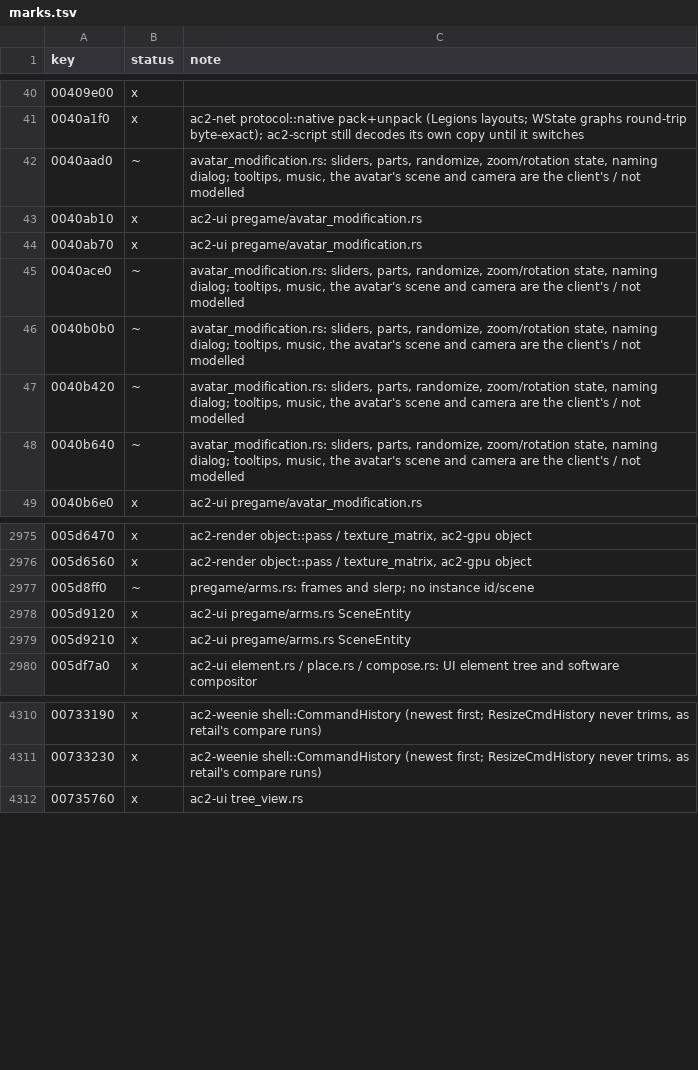
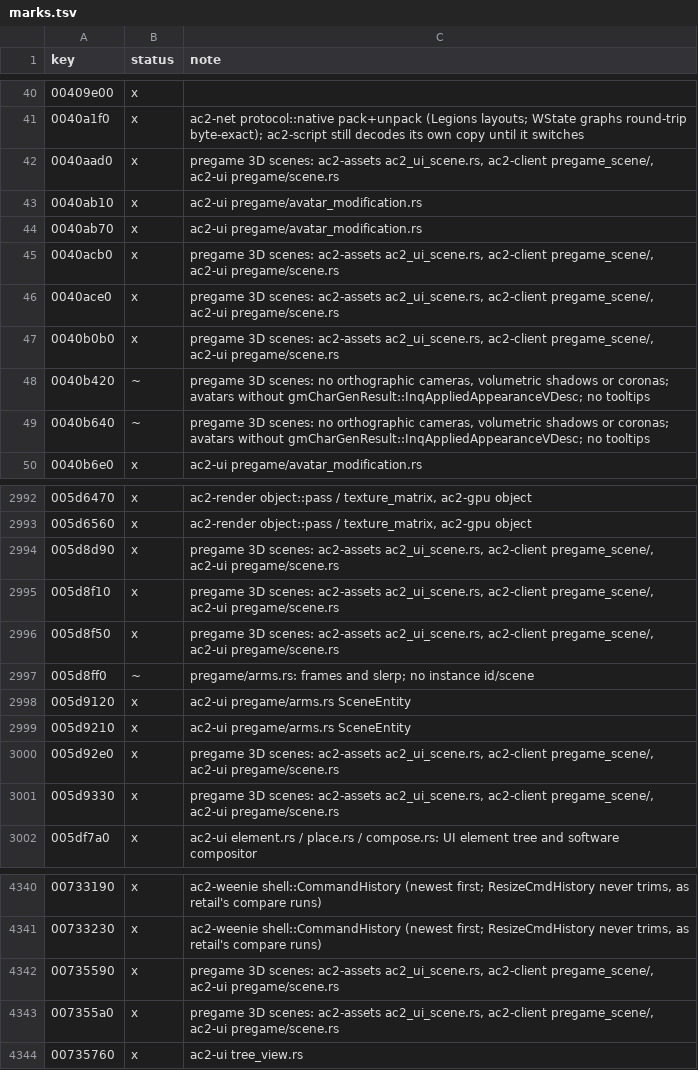
Before and after one commit to CrimsonMage/AC2_Rusted, a TSV file: docs/retail-catalog/marks.tsv, drawn as a sheet; only a part is shown, gaps mark what is left out; the diff covers the shown part only.

Commit message:
Pregame 3D scenes: UIScene viewports with arms, figures, avatars and picks
ac2-assets decodes UIScene (StreamPack, EntityDesc workbench names). ac2-ui lists
the shown viewports (UIElement_Viewport uiscene/camera) and exposes each screen's
viewport, the avatar under the pointer and the modification avatar's phys obj;
the modification camera reads the rotation slider at creation (InitCamera).
ac2-client pregame_scene loads scenes, EntityDesc chains, holding locations and
bodies on a worker, stands the arms and figures (AddPhysObjToArm), the avatar
line-up on the land mesh (InitEntities, modes 0x41000006/7, behaviour
0x41000005) and the modification avatar (InitCamera/UpdateCamera), lights them
(UIScene::Render, LightSource point lights), answers picks and the selected
animation's end, and PregameView draws each scene in its viewport among the UI
surfaces (UIViewportObject::Render). ac2-gpu: SceneObject point lights,
UiOverlay::draw_range.

```diff
--- a/docs/retail-catalog/marks.tsv
+++ b/docs/retail-catalog/marks.tsv
@@ -41,9 +41,10 @@ key	status	note
 0040a1f0	x	ac2-net protocol::native pack+unpack (Legions layouts; WState graphs round-trip byte-exact); ac2-script still decodes its own copy until it switches
-0040aad0	~	avatar_modification.rs: sliders, parts, randomize, zoom/rotation state, naming dialog; tooltips, music, the avatar's scene and camera are the client's / not modelled
+0040aad0	x	pregame 3D scenes: ac2-assets ac2_ui_scene.rs, ac2-client pregame_scene/, ac2-ui pregame/scene.rs
 0040ab10	x	ac2-ui pregame/avatar_modification.rs
 0040ab70	x	ac2-ui pregame/avatar_modification.rs
-0040ace0	~	avatar_modification.rs: sliders, parts, randomize, zoom/rotation state, naming dialog; tooltips, music, the avatar's scene and camera are the client's / not modelled
-0040b0b0	~	avatar_modification.rs: sliders, parts, randomize, zoom/rotation state, naming dialog; tooltips, music, the avatar's scene and camera are the client's / not modelled
-0040b420	~	avatar_modification.rs: sliders, parts, randomize, zoom/rotation state, naming dialog; tooltips, music, the avatar's scene and camera are the client's / not modelled
-0040b640	~	avatar_modification.rs: sliders, parts, randomize, zoom/rotation state, naming dialog; tooltips, music, the avatar's scene and camera are the client's / not modelled
+0040acb0	x	pregame 3D scenes: ac2-assets ac2_ui_scene.rs, ac2-client pregame_scene/, ac2-ui pregame/scene.rs
+0040ace0	x	pregame 3D scenes: ac2-assets ac2_ui_scene.rs, ac2-client pregame_scene/, ac2-ui pregame/scene.rs
+0040b0b0	x	pregame 3D scenes: ac2-assets ac2_ui_scene.rs, ac2-client pregame_scene/, ac2-ui pregame/scene.rs
+0040b420	~	pregame 3D scenes: no orthographic cameras, volumetric shadows or coronas; avatars without gmCharGenResult::InqAppliedAppearanceVDesc; no tooltips
+0040b640	~	pregame 3D scenes: no orthographic cameras, volumetric shadows or coronas; avatars without gmCharGenResult::InqAppliedAppearanceVDesc; no tooltips
 0040b6e0	x	ac2-ui pregame/avatar_modification.rs
@@ -2976,2 +2993,5 @@ key	status	note
 005d6560	x	ac2-render object::pass / texture_matrix, ac2-gpu object
+005d8d90	x	pregame 3D scenes: ac2-assets ac2_ui_scene.rs, ac2-client pregame_scene/, ac2-ui pregame/scene.rs
+005d8f10	x	pregame 3D scenes: ac2-assets ac2_ui_scene.rs, ac2-client pregame_scene/, ac2-ui pregame/scene.rs
+005d8f50	x	pregame 3D scenes: ac2-assets ac2_ui_scene.rs, ac2-client pregame_scene/, ac2-ui pregame/scene.rs
 005d8ff0	~	pregame/arms.rs: frames and slerp; no instance id/scene
@@ -2979,2 +2999,4 @@ key	status	note
 005d9210	x	ac2-ui pregame/arms.rs SceneEntity
+005d92e0	x	pregame 3D scenes: ac2-assets ac2_ui_scene.rs, ac2-client pregame_scene/, ac2-ui pregame/scene.rs
+005d9330	x	pregame 3D scenes: ac2-assets ac2_ui_scene.rs, ac2-client pregame_scene/, ac2-ui pregame/scene.rs
 005df7a0	x	ac2-ui element.rs / place.rs / compose.rs: UI element tree and software compositor
@@ -4311,2 +4341,4 @@ key	status	note
 00733230	x	ac2-weenie shell::CommandHistory (newest first; ResizeCmdHistory never trims, as retail's compare runs)
+00735590	x	pregame 3D scenes: ac2-assets ac2_ui_scene.rs, ac2-client pregame_scene/, ac2-ui pregame/scene.rs
+007355a0	x	pregame 3D scenes: ac2-assets ac2_ui_scene.rs, ac2-client pregame_scene/, ac2-ui pregame/scene.rs
 00735760	x	ac2-ui tree_view.rs
```
Also changed, not shown: 24 added rows and 10 edited cells elsewhere in this file, 27 other files.
